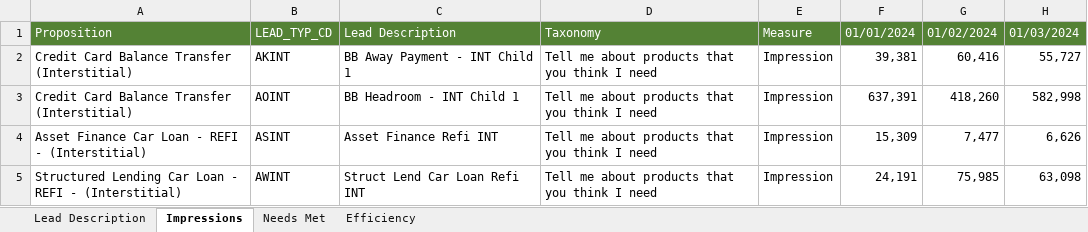
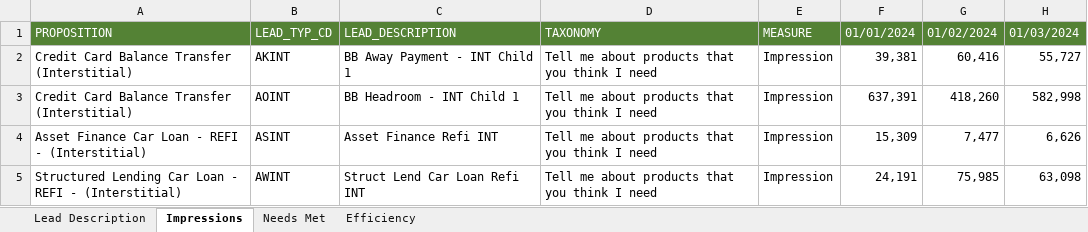
Before and after one commit to JoeWilliams979/Lloyds, an Excel workbook: Interview task - unsecured lending lead effectiveness data.xlsx, sheet Impressions, drawn as a sheet; only a part is shown; values as stored, in another font and other column widths than the file's, no borders; table styles not drawn; the diff names each change by its address in the sheet, - before the commit and + after, or states it on an @@ line.

```diff
--- a/Interview task - unsecured lending lead effectiveness data.xlsx (sheet Impressions)
+++ b/Interview task - unsecured lending lead effectiveness data.xlsx (sheet Impressions)
-A1: Proposition
+A1: PROPOSITION
-C1: Lead Description
+C1: LEAD_DESCRIPTION
-D1: Taxonomy
+D1: TAXONOMY
-E1: Measure
+E1: MEASURE
```
Also changed, not shown: sheet Lead Description, sheet Needs Met, sheet Efficiency, hidden cells.
